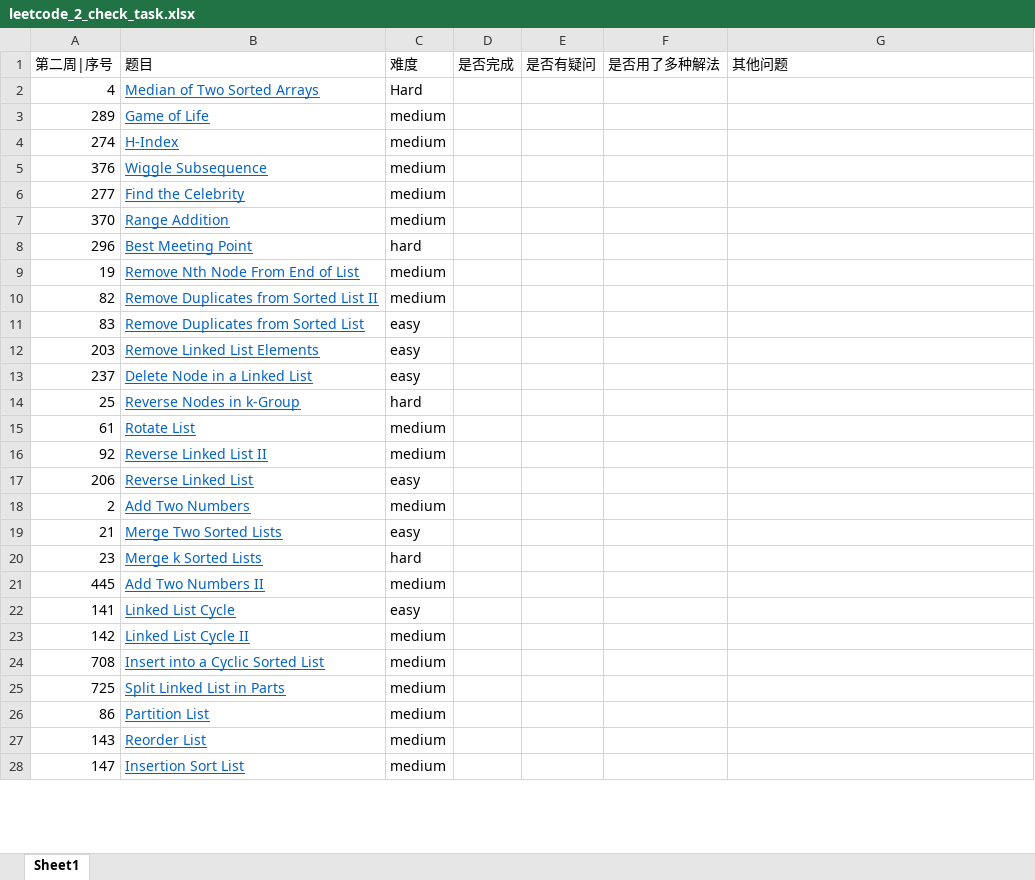
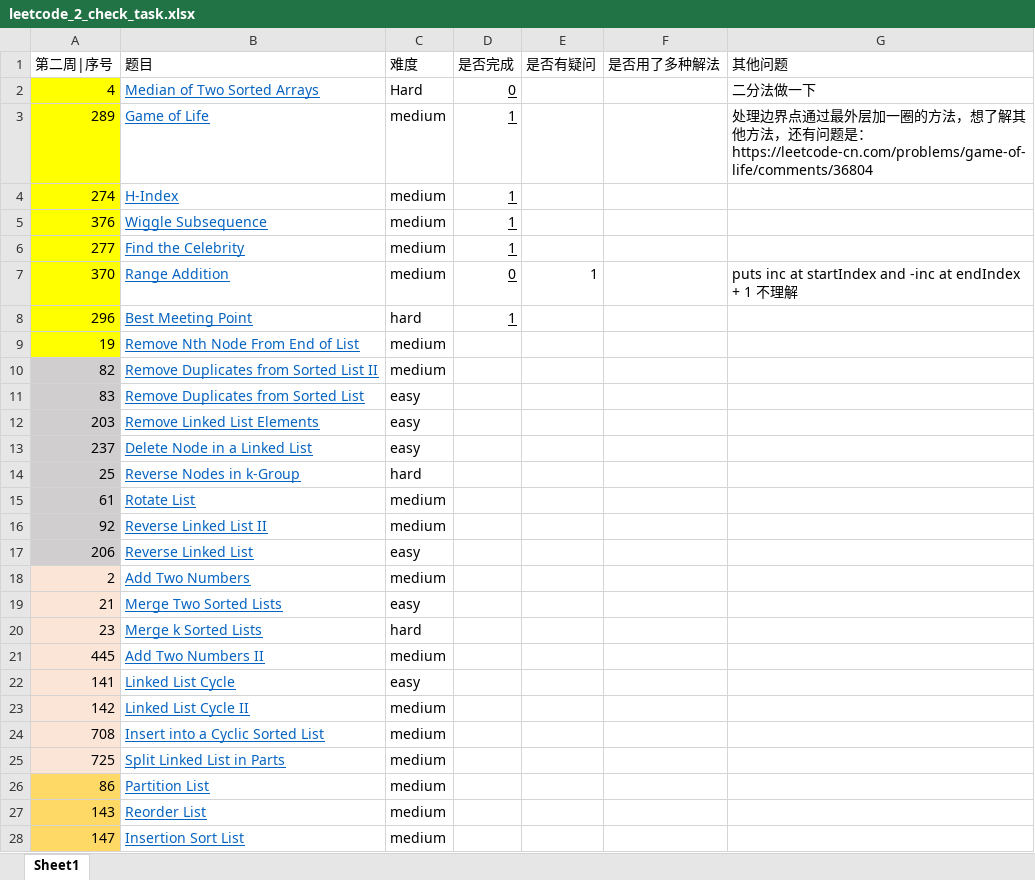
Before and after one commit to AMaoYouDianFang/LeetCodeProblems, an Excel workbook: leetcode_2_check_task.xlsx, sheet Sheet1, drawn as a sheet; only a part is shown; values as stored, in another font and other column widths than the file's, no borders; the diff covers the shown part only; the diff names each change by its address in the sheet, - before the commit and + after, or states it on an @@ line.

```diff
--- a/leetcode_2_check_task.xlsx (sheet Sheet1)
+++ b/leetcode_2_check_task.xlsx (sheet Sheet1)
-A2:A9 fill: none
+A2:A9 fill: #FFFF00
-D2 (是否完成): (empty)
+D2 (是否完成): 0
-G2 (其他问题): (empty)
+G2 (其他问题): 二分法做一下
-D3:D6 (是否完成): (empty)
+D3:D6 (是否完成): 1
-G3 (其他问题): (empty)
+G3 (其他问题): 处理边界点通过最外层加一圈的方法，想了解其他方法，还有问题是：https://leetcode-cn.com/problems/game-of-life/comments/36804
-D7 (是否完成): (empty)
+D7 (是否完成): 0
-E7 (是否有疑问): (empty)
+E7 (是否有疑问): 1
-G7 (其他问题): (empty)
+G7 (其他问题): puts inc at startIndex and -inc at endIndex + 1 不理解
-D8 (是否完成): (empty)
+D8 (是否完成): 1
-A10:A17 fill: none
+A10:A17 fill: #D0CECE
-A18:A25 fill: none
+A18:A25 fill: #FBE5D6
-A26:A28 fill: none
+A26:A28 fill: #FFD966
```
Also changed, not shown: cell formats elsewhere in this sheet, 9 other files.
